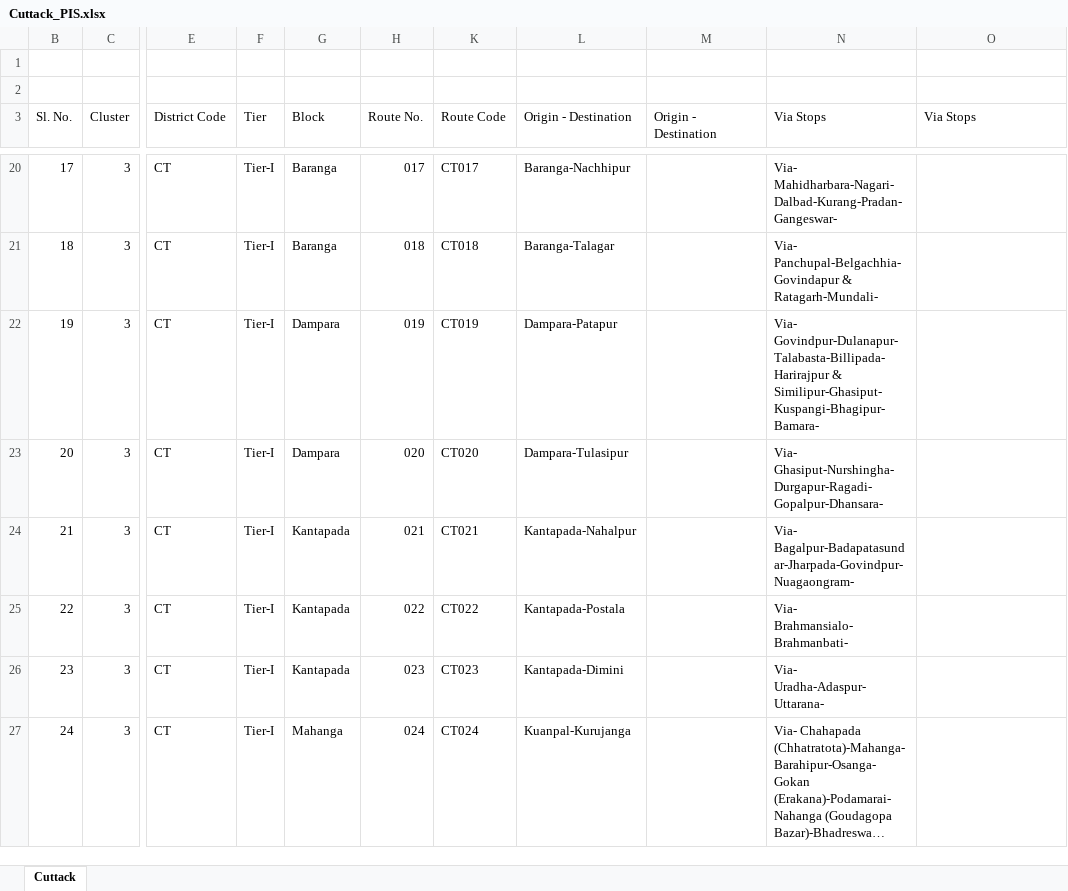
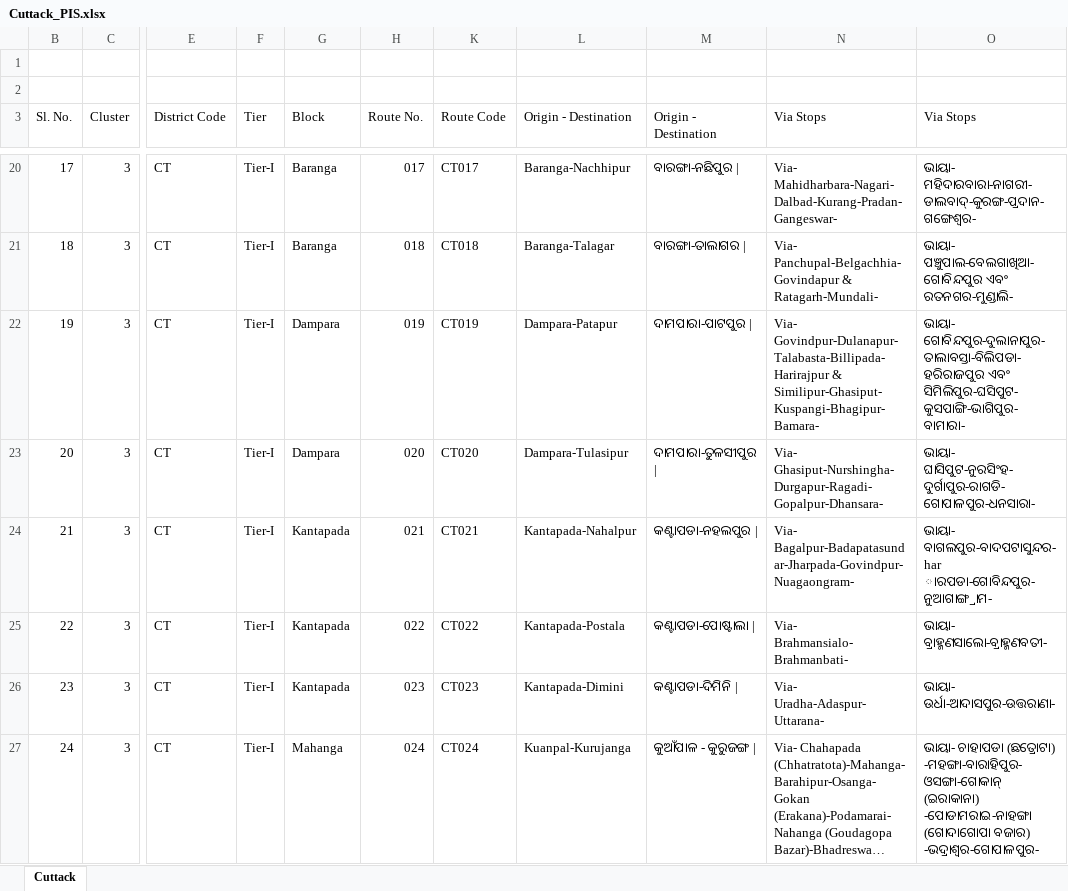
Before and after one commit to premanandgit/eubix, an Excel workbook: routedata/Cuttack_PIS.xlsx, sheet Cuttack, drawn as a sheet; only a part is shown, gaps mark what is left out; long unchanged cells end in …; values as stored, in another font and other column widths than the file's, no cell formats; the diff covers the shown part only; the diff names each change by its address in the sheet, - before the commit and + after, or states it on an @@ line.

Commit message:
Prem | cuttack data with oriya

```diff
--- a/routedata/Cuttack_PIS.xlsx (sheet Cuttack)
+++ b/routedata/Cuttack_PIS.xlsx (sheet Cuttack)
-M20 (Origin - Destination): (empty)
+M20 (Origin - Destination): ବାରଙ୍ଗା-ନଛିପୁର |
-O20 (Via Stops): (empty)
+O20 (Via Stops): ଭାୟା- ମହିଦାରବାରା-ନାଗରୀ-ଡାଲବାଦ୍-କୁରଙ୍ଗ-ପ୍ରଦାନ-ଗଙ୍ଗେଶ୍ୱର-
-M21 (Origin - Destination): (empty)
+M21 (Origin - Destination): ବାରଙ୍ଗା-ତାଲାଗର |
-O21 (Via Stops): (empty)
+O21 (Via Stops): ଭାୟା- ପଞ୍ଚୁପାଲ-ବେଲଗାଖିଆ-ଗୋବିନ୍ଦପୁର ଏବଂ ରତନଗର-ମୁଣ୍ଡାଲି-
-M22 (Origin - Destination): (empty)
+M22 (Origin - Destination): ଦାମପାରା-ପାଟପୁର |
-O22 (Via Stops): (empty)
+O22 (Via Stops): ଭାୟା- ଗୋବିନ୍ଦପୁର-ଦୁଲାନାପୁର-ତାଲାବସ୍ତା-ବିଲିପଡା-ହରିରାଜପୁର ଏବଂ ସିମିଲିପୁର-ଘସିପୁଟ-କୁସପାଙ୍ଗି-ଭାଗିପୁର-ବାମାରା-
-M23 (Origin - Destination): (empty)
+M23 (Origin - Destination): ଦାମପାରା-ତୁଳସୀପୁର |
-O23 (Via Stops): (empty)
+O23 (Via Stops): ଭାୟା- ଘାସିପୁଟ-ନୁରସିଂହ-ଦୁର୍ଗାପୁର-ରାଗଡି-ଗୋପାଳପୁର-ଧନସାରା-
-M24 (Origin - Destination): (empty)
+M24 (Origin - Destination): କଣ୍ଟାପଡା-ନହଲପୁର |
-O24 (Via Stops): (empty)
+O24 (Via Stops): ଭାୟା- ବାଗଲପୁର-ବାଦପଟାସୁନ୍ଦର-har ାରପଡା-ଗୋବିନ୍ଦପୁର-ନୁଆଗାଙ୍ଗ୍ରାମ-
-M25 (Origin - Destination): (empty)
+M25 (Origin - Destination): କଣ୍ଟାପଡା-ପୋଷ୍ଟାଲା |
-O25 (Via Stops): (empty)
+O25 (Via Stops): ଭାୟା- ବ୍ରାହ୍ମଣସାଲୋ-ବ୍ରାହ୍ମଣବତୀ-
-M26 (Origin - Destination): (empty)
+M26 (Origin - Destination): କଣ୍ଟାପଡା-ଦିମିନି |
-O26 (Via Stops): (empty)
+O26 (Via Stops): ଭାୟା- ଉର୍ଧା-ଆଦାସପୁର-ଉତ୍ତରାଣା-
-M27 (Origin - Destination): (empty)
+M27 (Origin - Destination): କୁଆଁପାଳ - କୁରୁଜଙ୍ଗ |
-O27 (Via Stops): (empty)
+O27 (Via Stops): ଭାୟା- ଚାହାପଡା (ଛତ୍ରୋଟା) -ମହଙ୍ଗା-ବାରାହିପୁର-ଓସଙ୍ଗା-ଗୋକାନ୍ (ଇରାକାନା) -ପୋଡାମରାଇ-ନାହଙ୍ଗା (ଗୋଦାଗୋପା ବଜାର) -ଭଦ୍ରାଶ୍ୱର-ଗୋପାଳପୁର-
```
Also changed, not shown: 102 edited cells elsewhere in this sheet, cell formats.
